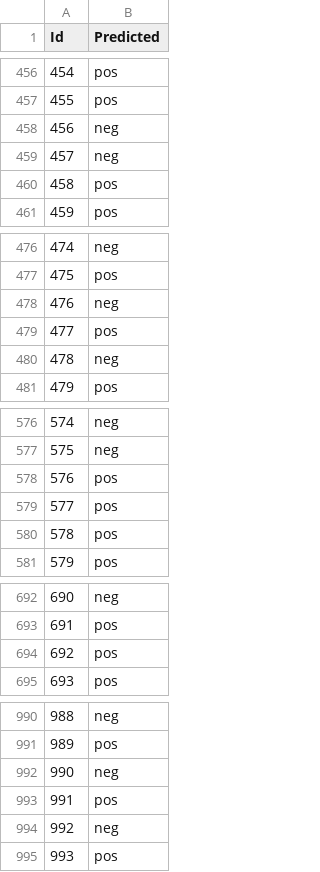
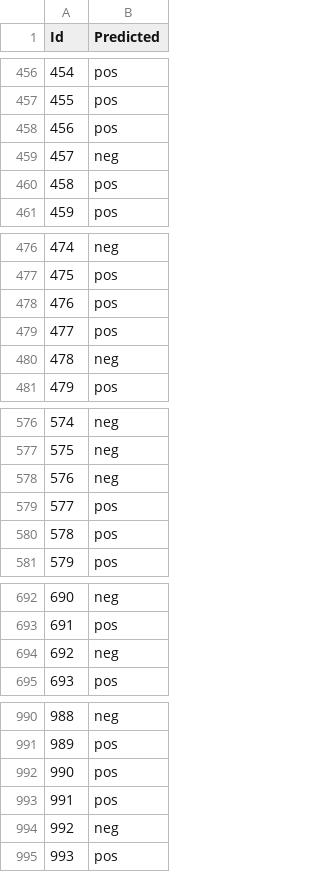
Before and after one commit to rubenIng93/Exam_project, a CSV file: result.csv, drawn as a sheet; only a part is shown, gaps mark what is left out; the diff covers the shown part only.

```diff
--- a/result.csv
+++ b/result.csv
@@ -457,3 +457,3 @@ Id,Predicted
 455,pos
-456,neg
+456,pos
 457,neg
@@ -477,3 +477,3 @@ Id,Predicted
 475,pos
-476,neg
+476,pos
 477,pos
@@ -577,3 +577,3 @@ Id,Predicted
 575,neg
-576,pos
+576,neg
 577,pos
@@ -693,3 +693,3 @@ Id,Predicted
 691,pos
-692,pos
+692,neg
 693,pos
@@ -991,3 +991,3 @@ Id,Predicted
 989,pos
-990,neg
+990,pos
 991,pos
```
Also changed, not shown: 135 edited cells elsewhere in this file, 3 other files.
